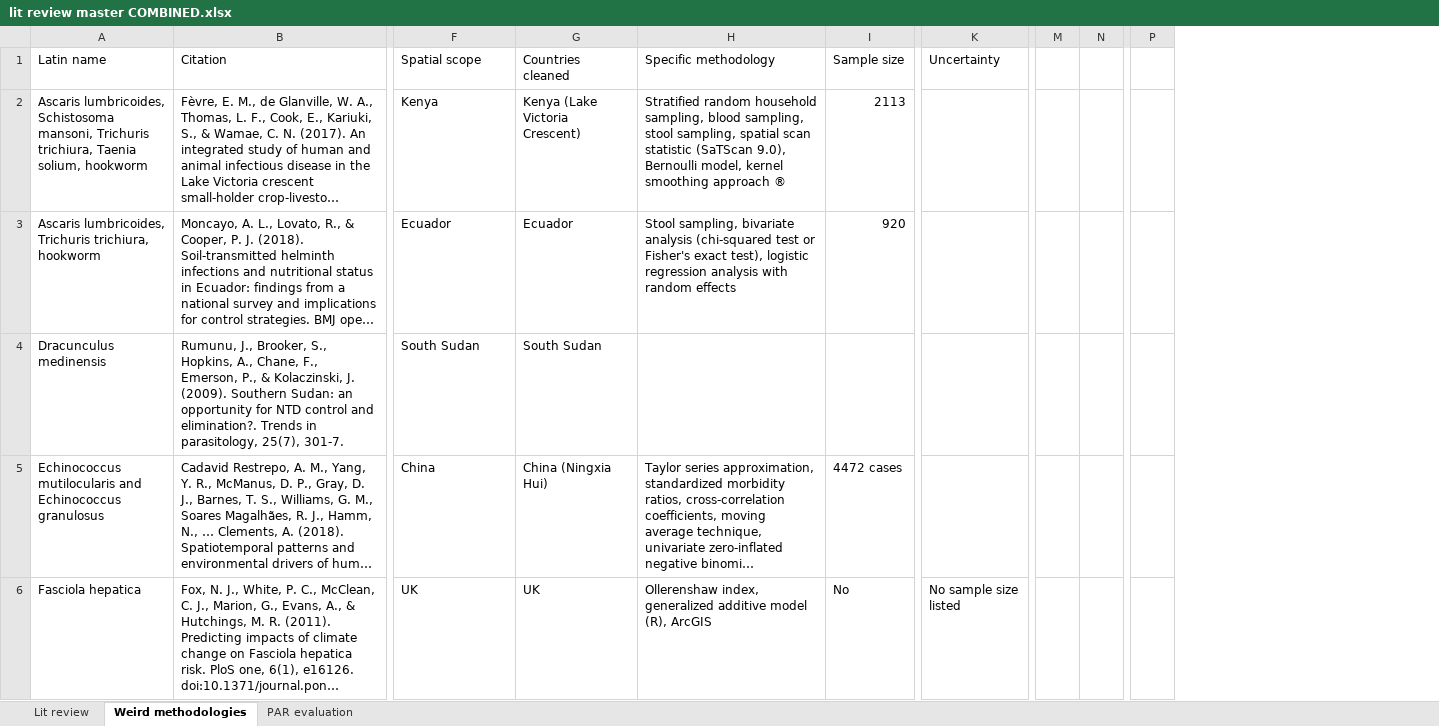
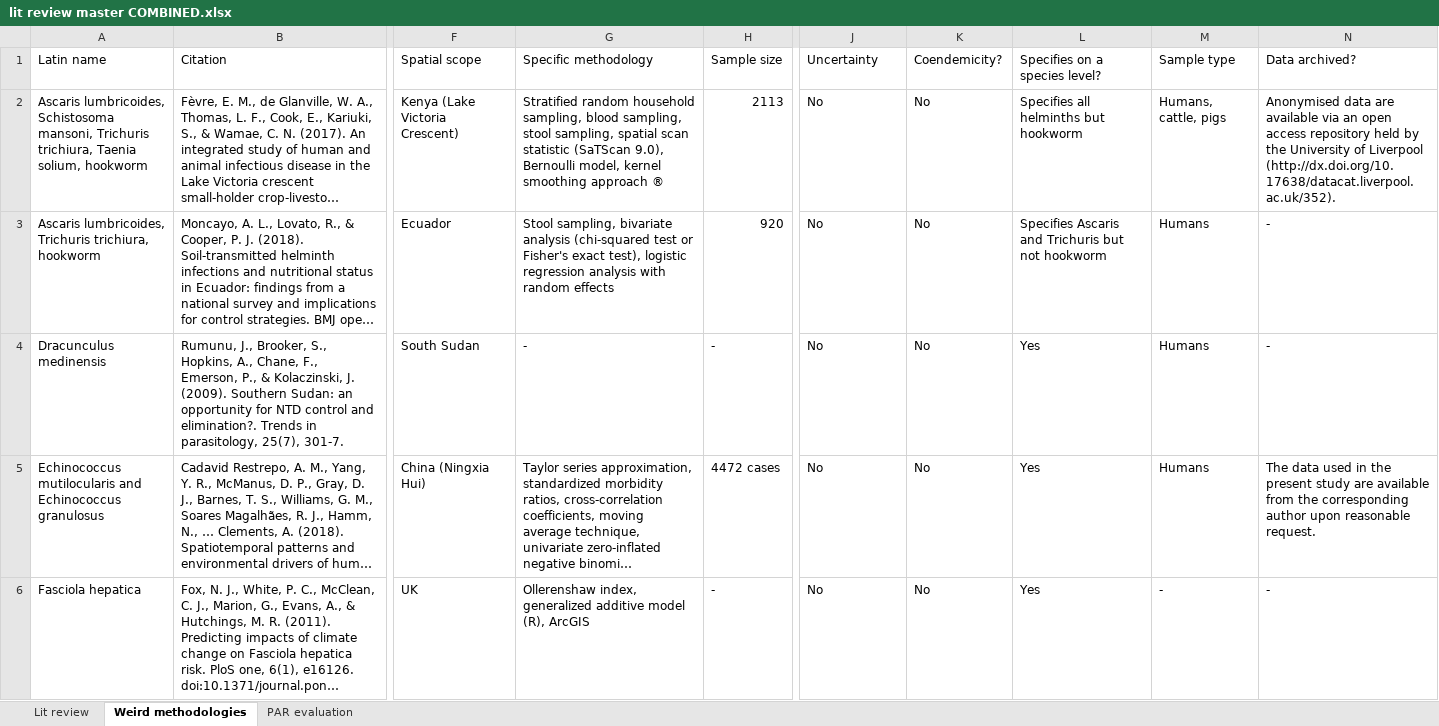
Before and after one commit to katieschluth/humanhelminths, an Excel workbook: lit review master COMBINED.xlsx, sheet Weird methodologies, drawn as a sheet; only a part is shown, gaps mark what is left out; long unchanged cells end in …; values as stored, in another font and other column widths than the file's, no cell formats; removed rows and columns are numbered as before the commit, all else as after; the diff covers the shown part only; the diff names each change by its address in the sheet, - before the commit and + after, or states it on an @@ line.

```diff
--- a/lit review master COMBINED.xlsx (sheet Weird methodologies)
+++ b/lit review master COMBINED.xlsx (sheet Weird methodologies)
-column G (Countries cleaned), rows 2-6: Kenya (Lake Victoria Crescent) | Ecuador | South Sudan | China (Ningxia Hui) | UK
+column K (Coendemicity?), rows 2-6: all No
+column L (Specifies on a species level?), rows 2-6: Specifies all helminths but hookworm | Specifies Ascaris and Trichuris but not hookworm | Yes | Yes | Yes
+column M (Sample type), rows 2-6: Humans, cattle, pigs | Humans | Humans | Humans | -
+column N (Data archived?), rows 2-6: Anonymised data are available via an open access repository held by the University of Liverpool (http://dx.doi.org/10.17638/datacat.liverpool.ac.uk/352). | - | - | The data used in the present study are available from the corresponding author upon reasonable request. | -
-column M, empty
-column N, empty
-column P, empty
-F2 (Spatial scope): Kenya
+F2 (Spatial scope): Kenya (Lake Victoria Crescent)
-J2:J5 (Uncertainty): (empty)
+J2:J5 (Uncertainty): No
-G4 (Specific methodology): (empty)
+G4 (Specific methodology): -
-H4 (Sample size): (empty)
+H4 (Sample size): -
-F5 (Spatial scope): China
+F5 (Spatial scope): China (Ningxia Hui)
-H6 (Sample size): No
+H6 (Sample size): -
-J6 (Uncertainty): No sample size listed
+J6 (Uncertainty): No
```
Also changed, not shown: 1 removed column and 76 edited cells elsewhere in this sheet, sheet Lit review, cell formats.
